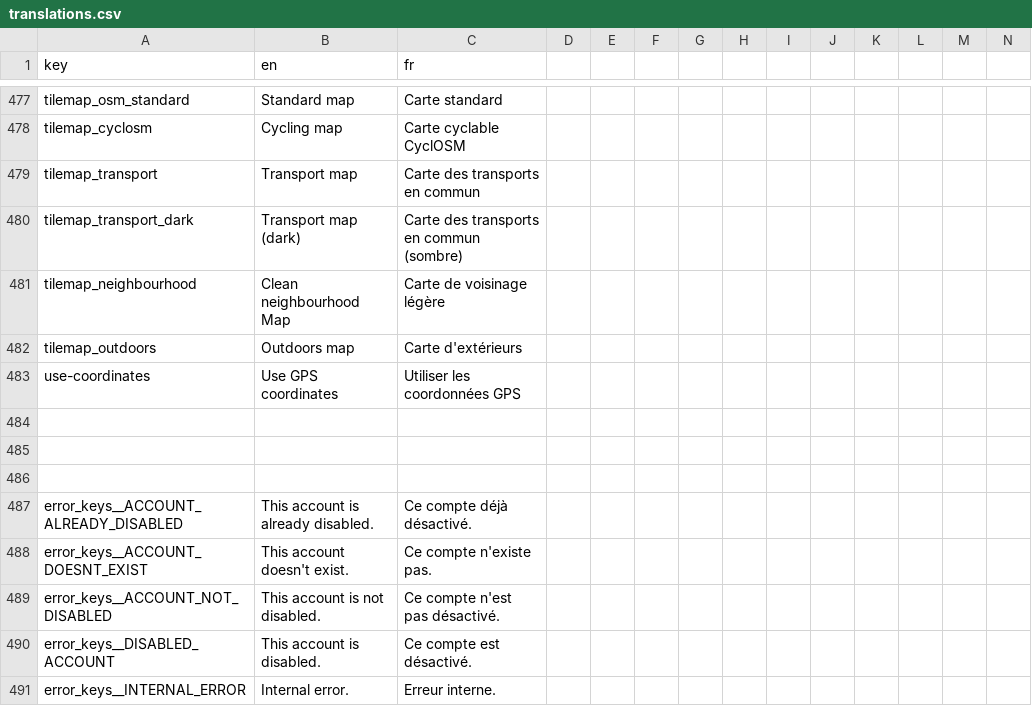
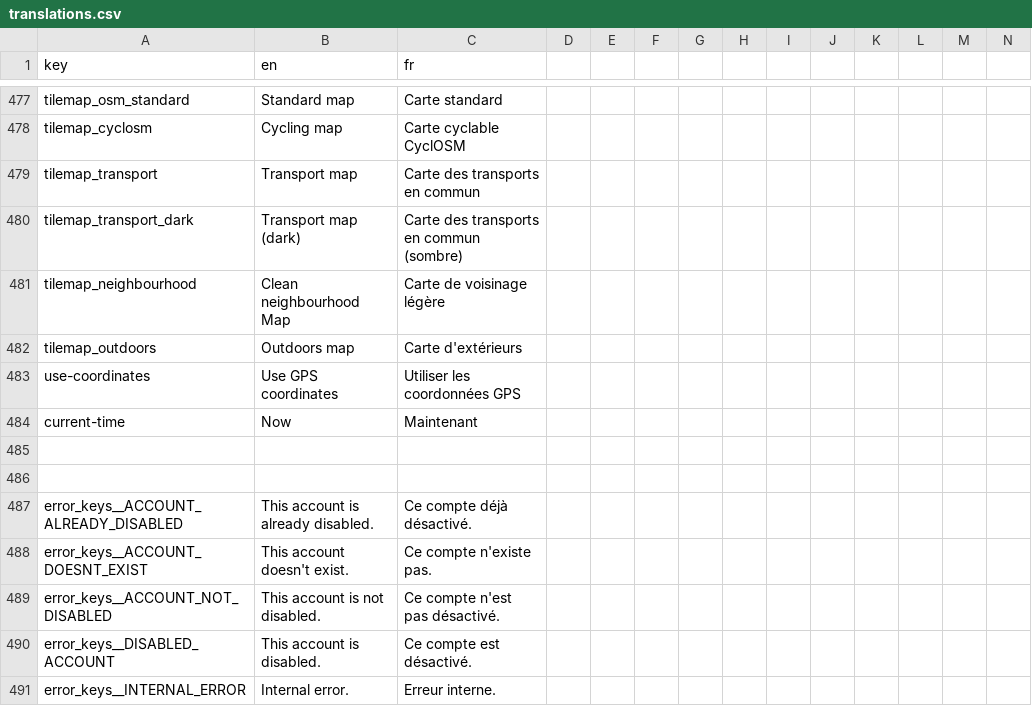
Before and after one commit to shareish/shareish, a CSV file: frontend/src/locales/translations.csv, drawn as a sheet; only a part is shown, gaps mark what is left out; rows hold the shown columns only; the diff names each change by its address in the sheet, - before the commit and + after, or states it on an @@ line.

```diff
--- a/frontend/src/locales/translations.csv
+++ b/frontend/src/locales/translations.csv
-row 484: (empty)
+row 484: current-time | Now | Maintenant
```
Also changed, not shown: 4 other files.
